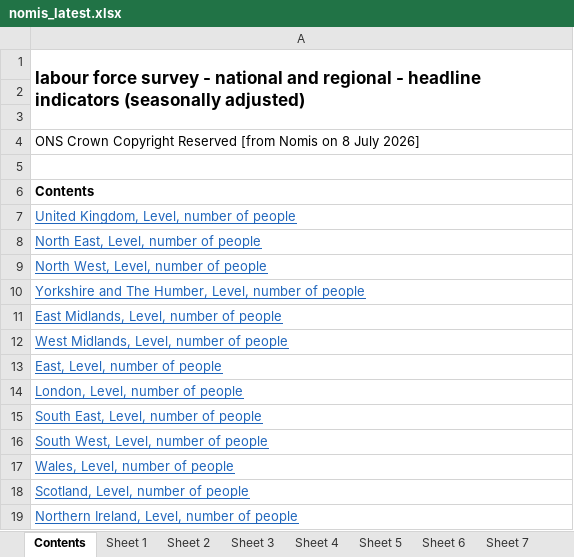
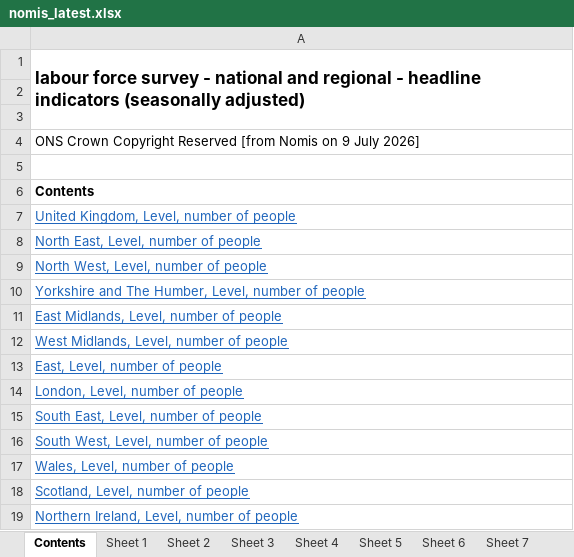
Before and after one commit to SGM-Econ/Regional-Labour-Market, an Excel workbook: data/nomis_latest.xlsx, sheet Contents, drawn as a sheet; values as stored, in another font and other column widths than the file's, no borders; the diff names each change by its address in the sheet, - before the commit and + after, or states it on an @@ line.

```diff
--- a/data/nomis_latest.xlsx (sheet Contents)
+++ b/data/nomis_latest.xlsx (sheet Contents)
-A4: …Nomis on 8 July 2026]
+A4: …Nomis on 9 July 2026]
```
Also changed, not shown: sheet Sheet 13, sheet Sheet 11, sheet Sheet 2, sheet Sheet 10, sheet Sheet 5, sheet Sheet 12, 7 more sheets.
